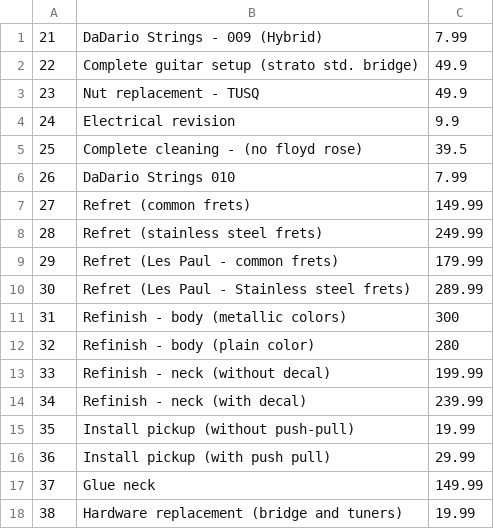
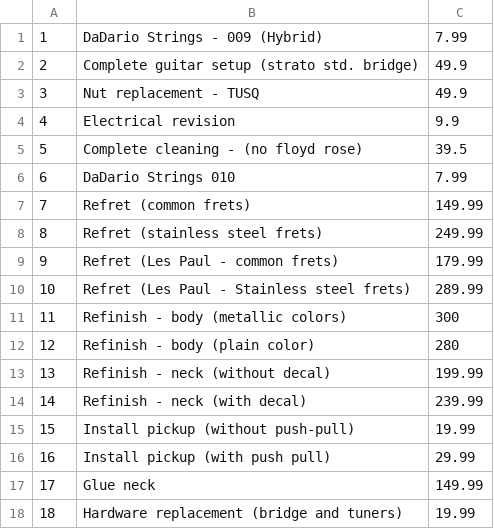
Before and after one commit to fabioweck/Business-Solutions, a CSV file: Assets/database/services.csv, drawn as a sheet.

```diff
--- a/Assets/database/services.csv
+++ b/Assets/database/services.csv
@@ -1,18 +1,18 @@
-21,DaDario Strings - 009 (Hybrid),7.99
-22,Complete guitar setup (strato std. bridge),49.9
-23,Nut replacement - TUSQ,49.9
-24,Electrical revision,9.9
-25,Complete cleaning - (no floyd rose),39.5
-26,DaDario Strings 010,7.99
-27,Refret (common frets),149.99
-28,Refret (stainless steel frets),249.99
-29,Refret (Les Paul - common frets),179.99
-30,Refret (Les Paul - Stainless steel frets),289.99
-31,Refinish - body (metallic colors),300
-32,Refinish - body (plain color),280
-33,Refinish - neck (without decal),199.99
-34,Refinish - neck (with decal),239.99
-35,Install pickup (without push-pull),19.99
-36,Install pickup (with push pull),29.99
-37,Glue neck,149.99
-38,Hardware replacement (bridge and tuners),19.99
+1,DaDario Strings - 009 (Hybrid),7.99
+2,Complete guitar setup (strato std. bridge),49.9
+3,Nut replacement - TUSQ,49.9
+4,Electrical revision,9.9
+5,Complete cleaning - (no floyd rose),39.5
+6,DaDario Strings 010,7.99
+7,Refret (common frets),149.99
+8,Refret (stainless steel frets),249.99
+9,Refret (Les Paul - common frets),179.99
+10,Refret (Les Paul - Stainless steel frets),289.99
+11,Refinish - body (metallic colors),300
+12,Refinish - body (plain color),280
+13,Refinish - neck (without decal),199.99
+14,Refinish - neck (with decal),239.99
+15,Install pickup (without push-pull),19.99
+16,Install pickup (with push pull),29.99
+17,Glue neck,149.99
+18,Hardware replacement (bridge and tuners),19.99
```
Also changed, not shown: 15 other files.
